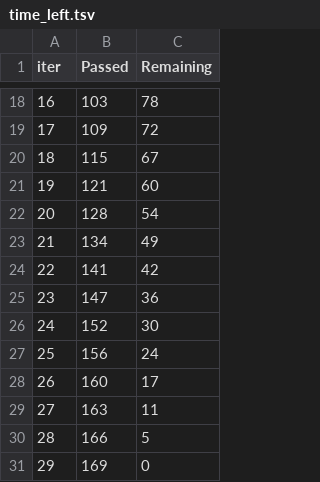
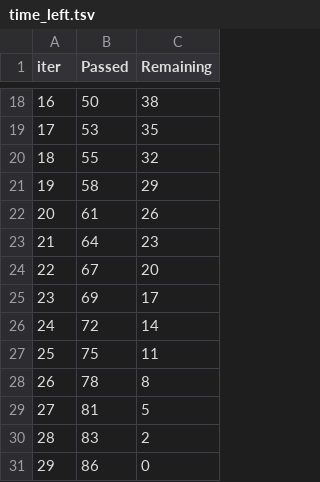
Before and after one commit to jayraj2498/CO2_emission_cicd_proj, a TSV file: catboost_info/time_left.tsv, drawn as a sheet; only a part is shown, gaps mark what is left out; the diff covers the shown part only.

```diff
--- a/catboost_info/time_left.tsv
+++ b/catboost_info/time_left.tsv
@@ -18,14 +18,14 @@ iter	Passed	Remaining
-16	103	78
-17	109	72
-18	115	67
-19	121	60
-20	128	54
-21	134	49
-22	141	42
-23	147	36
-24	152	30
-25	156	24
-26	160	17
-27	163	11
-28	166	5
-29	169	0
+16	50	38
+17	53	35
+18	55	32
+19	58	29
+20	61	26
+21	64	23
+22	67	20
+23	69	17
+24	72	14
+25	75	11
+26	78	8
+27	81	5
+28	83	2
+29	86	0
```
Also changed, not shown: 32 edited cells elsewhere in this file, 33 other files.
